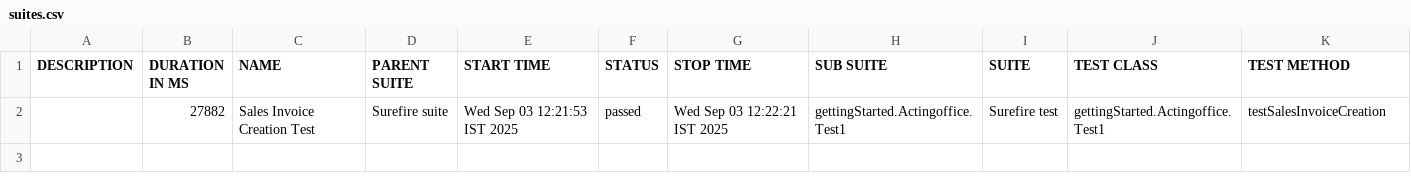
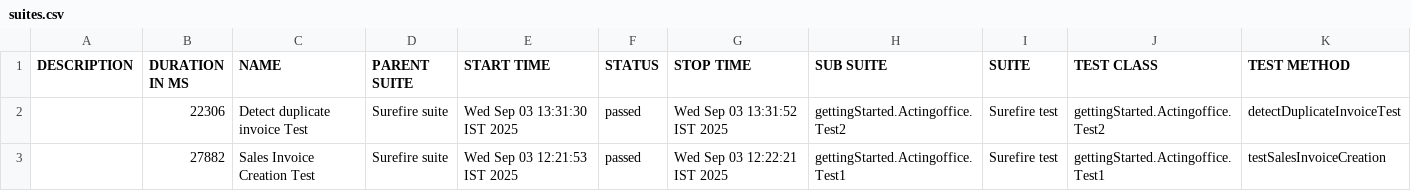
Before and after one commit to ruchitha-capsitech/Testselenium, a CSV file: docs/data/suites.csv, drawn as a sheet; the diff names each change by its address in the sheet, - before the commit and + after, or states it on an @@ line.

```diff
--- a/docs/data/suites.csv
+++ b/docs/data/suites.csv
+row 2:  | 22306 | Detect duplicate invoice Test | Surefire suite | Wed Sep 03 13:31:30 IST 2025 | passed | Wed Sep 03 13:31:52 IST 2025 | gettingStarted.Actingoffice.Test2 | Surefire test | gettingStarted.Actingoffice.Test2 | detectDuplicateInvoiceTest
```
Also changed, not shown: 53 other files.
